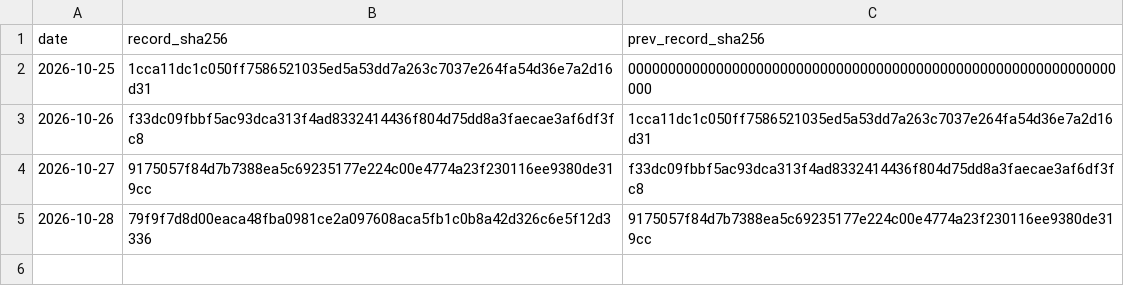
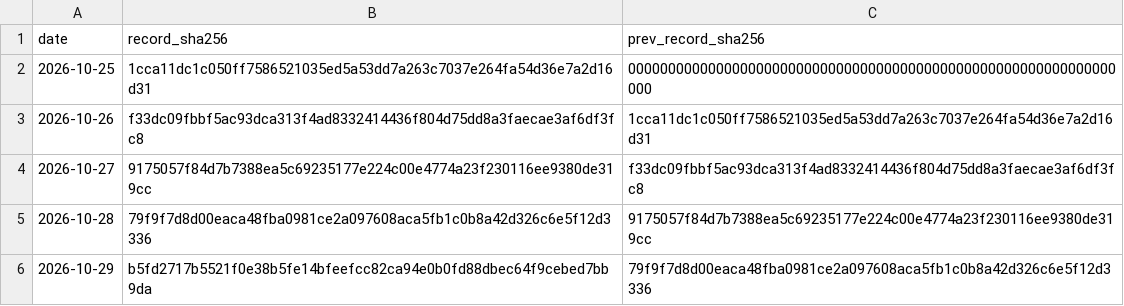
Before and after one commit to Euthymia686/my-btc-cycle-model, a CSV file: pipeline/timestamps/chain.csv, drawn as a sheet.

```diff
--- a/pipeline/timestamps/chain.csv
+++ b/pipeline/timestamps/chain.csv
@@ -5 +5,2 @@ date,record_sha256,prev_record_sha256
 2026-10-28,79f9f7d8d00eaca48fba0981ce2a097608aca5fb1c0b8a42d326c6e5f12d3336,9175057f84d7b7388ea5c69235177e224c00e4774a23f230116ee9380de319cc
+2026-10-29,b5fd2717b5521f0e38b5fe14bfeefcc82ca94e0b0fd88dbec64f9cebed7bb9da,79f9f7d8d00eaca48fba0981ce2a097608aca5fb1c0b8a42d326c6e5f12d3336
```
Also changed, not shown: data/candidates/shadow_log.csv, data/scorecard.csv, 39 other files.
